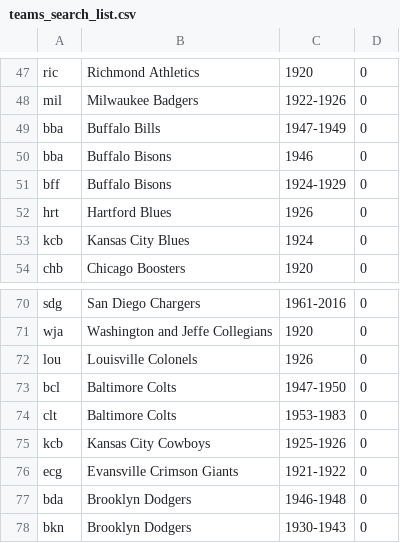
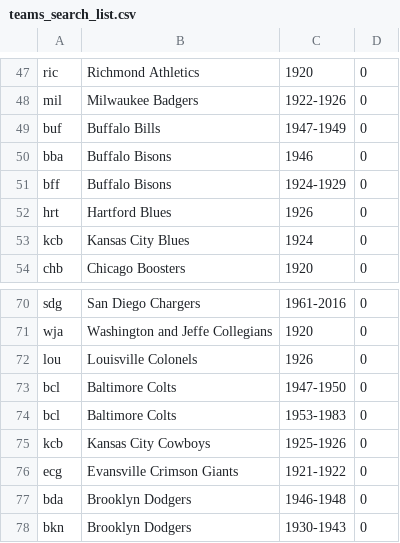
Before and after one commit to ReeceJones/CS577-Project, a CSV file: dataset/teams_search_list.csv, drawn as a sheet; only a part is shown, gaps mark what is left out.

```diff
--- a/dataset/teams_search_list.csv
+++ b/dataset/teams_search_list.csv
@@ -48,3 +48,3 @@ ric,Richmond Athletics,1920,0,,,,,
 mil,Milwaukee Badgers,1922-1926,0,,,,,
-bba,Buffalo Bills,1947-1949,0,,,,,
+buf,Buffalo Bills,1947-1949,0,,,,,
 bba,Buffalo Bisons,1946,0,,,,,
@@ -73,3 +73,3 @@ lou,Louisville Colonels,1926,0,,,,,
 bcl,Baltimore Colts,1947-1950,0,,,,,
-clt,Baltimore Colts,1953-1983,0,,,,,
+bcl,Baltimore Colts,1953-1983,0,,,,,
 kcb,Kansas City Cowboys,1925-1926,0,,,,,
```
Also changed, not shown: 1 other file.
